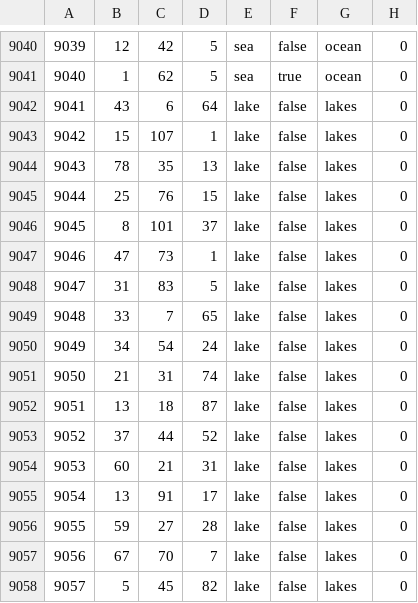
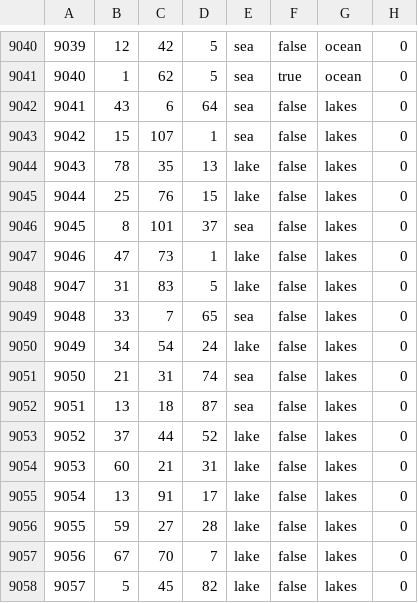
Before and after one commit to HoI4-LOTRMod-Team/HoI4-LotrMod, a CSV file: map/definition.csv, drawn as a sheet; only a part is shown, gaps mark what is left out.

Commit message:
Changed Rhun sea from lakes to sea

```diff
--- a/map/definition.csv
+++ b/map/definition.csv
@@ -9041,13 +9041,13 @@
 9040;1;62;5;sea;true;ocean;0
-9041;43;6;64;lake;false;lakes;0
-9042;15;107;1;lake;false;lakes;0
+9041;43;6;64;sea;false;lakes;0
+9042;15;107;1;sea;false;lakes;0
 9043;78;35;13;lake;false;lakes;0
 9044;25;76;15;lake;false;lakes;0
-9045;8;101;37;lake;false;lakes;0
+9045;8;101;37;sea;false;lakes;0
 9046;47;73;1;lake;false;lakes;0
 9047;31;83;5;lake;false;lakes;0
-9048;33;7;65;lake;false;lakes;0
+9048;33;7;65;sea;false;lakes;0
 9049;34;54;24;lake;false;lakes;0
-9050;21;31;74;lake;false;lakes;0
-9051;13;18;87;lake;false;lakes;0
+9050;21;31;74;sea;false;lakes;0
+9051;13;18;87;sea;false;lakes;0
 9052;37;44;52;lake;false;lakes;0
```
Also changed, not shown: 1 other file.
